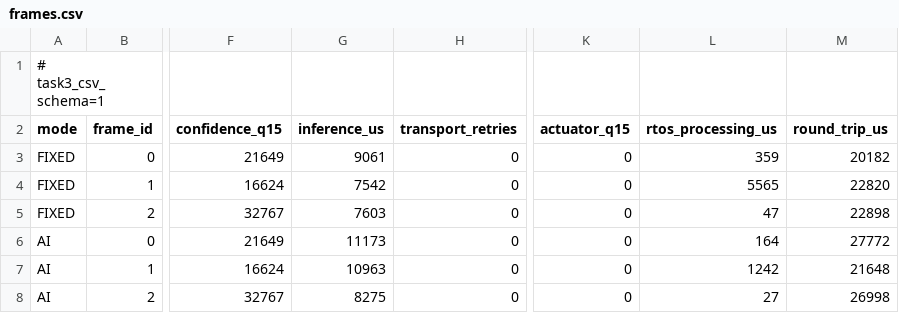
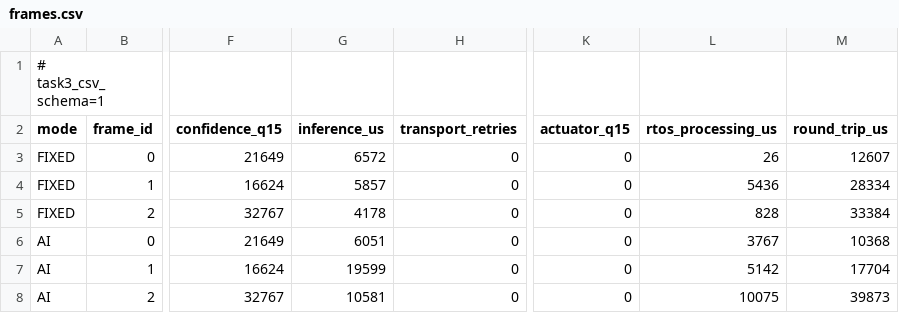
Before and after one commit to qcl-kernel/tgoskits-GoGoGo, a CSV file: GoGoGo-成果材料/图标数据/qemu/rtthread-linux/frames.csv, drawn as a sheet; only a part is shown, gaps mark what is left out; the diff names each change by its address in the sheet, - before the commit and + after, or states it on an @@ line.

```diff
--- a/GoGoGo-成果材料/图标数据/qemu/rtthread-linux/frames.csv
+++ b/GoGoGo-成果材料/图标数据/qemu/rtthread-linux/frames.csv
-G3 (inference_us): 9061
+G3 (inference_us): 6572
-L3 (rtos_processing_us): 359
+L3 (rtos_processing_us): 26
-M3 (round_trip_us): 20182
+M3 (round_trip_us): 12607
-G4 (inference_us): 7542
+G4 (inference_us): 5857
-L4 (rtos_processing_us): 5565
+L4 (rtos_processing_us): 5436
-M4 (round_trip_us): 22820
+M4 (round_trip_us): 28334
-G5 (inference_us): 7603
+G5 (inference_us): 4178
-L5 (rtos_processing_us): 47
+L5 (rtos_processing_us): 828
-M5 (round_trip_us): 22898
+M5 (round_trip_us): 33384
-G6 (inference_us): 11173
+G6 (inference_us): 6051
-L6 (rtos_processing_us): 164
+L6 (rtos_processing_us): 3767
-M6 (round_trip_us): 27772
+M6 (round_trip_us): 10368
-G7 (inference_us): 10963
+G7 (inference_us): 19599
-L7 (rtos_processing_us): 1242
+L7 (rtos_processing_us): 5142
-M7 (round_trip_us): 21648
+M7 (round_trip_us): 17704
-G8 (inference_us): 8275
+G8 (inference_us): 10581
-L8 (rtos_processing_us): 27
+L8 (rtos_processing_us): 10075
-M8 (round_trip_us): 26998
+M8 (round_trip_us): 39873
```
Also changed, not shown: GoGoGo-成果材料/图标数据/host-metrics.csv, GoGoGo-成果材料/图标数据/qemu/zephyr-linux/frames.csv, 53 other files.
